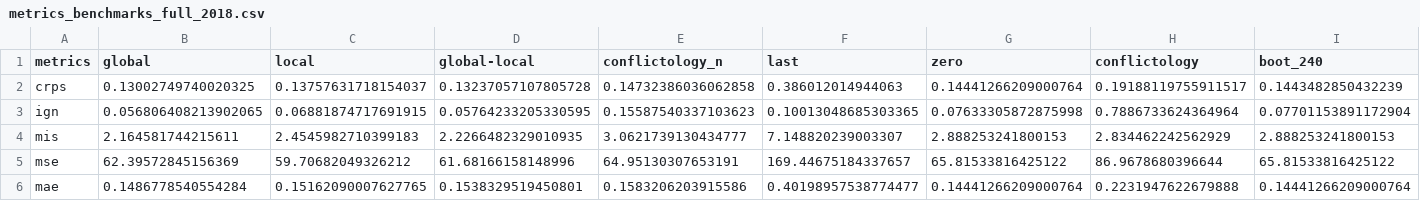
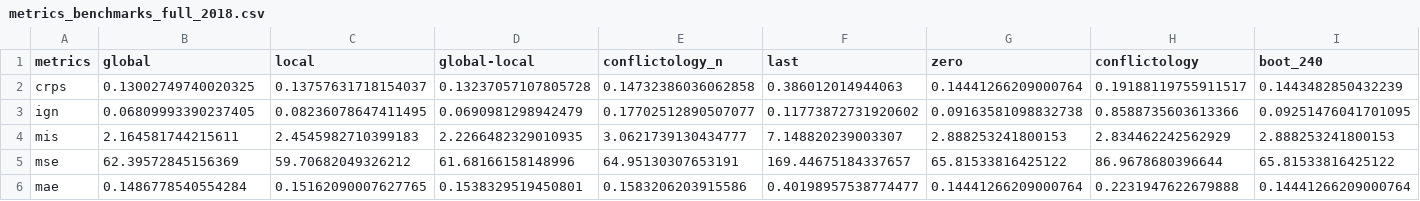
Before and after one commit to ccew-unibw/uncertaintrees, a CSV file: evaluation/metrics/metrics_benchmarks_full_2018.csv, drawn as a sheet.

```diff
--- a/evaluation/metrics/metrics_benchmarks_full_2018.csv
+++ b/evaluation/metrics/metrics_benchmarks_full_2018.csv
@@ -2,3 +2,3 @@ metrics,global,local,global-local,conflictology_n,last,zero,conflictology,boot_2
 crps,0.13002749740020325,0.13757631718154037,0.13237057107805728,0.14732386036062858,0.386012014944063,0.14441266209000764,0.19188119755911517,0.1443482850432239
-ign,0.056806408213902065,0.06881874717691915,0.05764233205330595,0.15587540337103623,0.10013048685303365,0.07633305872875998,0.7886733624364964,0.07701153891172904
+ign,0.06809993390237405,0.08236078647411495,0.0690981298942479,0.17702512890507077,0.11773872731920602,0.09163581098832738,0.8588735603613366,0.09251476041701095
 mis,2.164581744215611,2.4545982710399183,2.2266482329010935,3.0621739130434777,7.148820239003307,2.888253241800153,2.834462242562929,2.888253241800153
```
Also changed, not shown: evaluation/metrics/metrics_benchmarks_full_2019.csv, evaluation/metrics/metrics_benchmarks_full_2020.csv, 6 other files.
